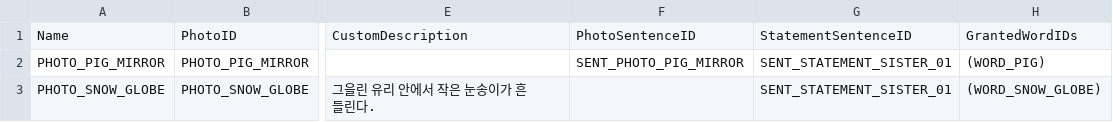
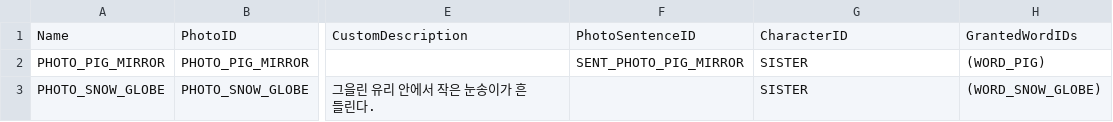
Before and after one commit to GameJaemin/Balhwajeom_Project, a CSV file: Scripts/Investigation/DT_Photos.csv, drawn as a sheet; only a part is shown, gaps mark what is left out; the diff names each change by its address in the sheet, - before the commit and + after, or states it on an @@ line.

```diff
--- a/Scripts/Investigation/DT_Photos.csv
+++ b/Scripts/Investigation/DT_Photos.csv
-G1: StatementSentenceID
+G1: CharacterID
-G2:G3: SENT_STATEMENT_SISTER_01
+G2:G3: SISTER
```
Also changed, not shown: Scripts/Investigation/DT_Sentences.csv, 22 other files.
